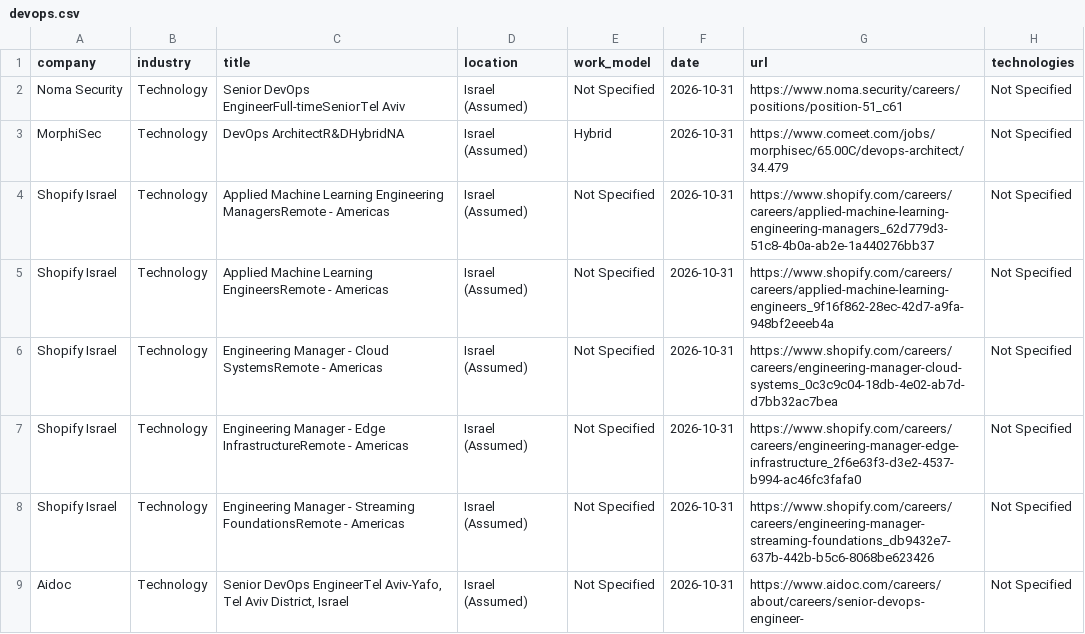
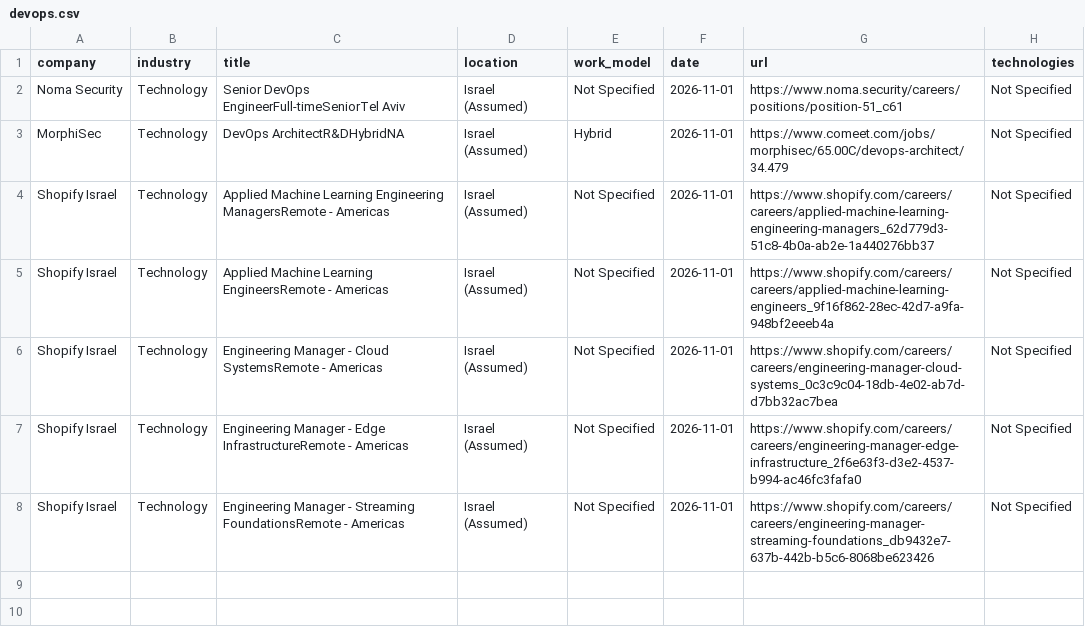
Before and after one commit to SKleeblatt/Kleeblatt-job-board, a CSV file: jobs/devops.csv, drawn as a sheet.

```diff
--- a/jobs/devops.csv
+++ b/jobs/devops.csv
@@ -1,9 +1,8 @@
 company,industry,title,location,work_model,date,url,technologies
-Noma Security,Technology,Senior DevOps EngineerFull-timeSeniorTel Aviv,Israel (Assumed),Not Specified,2026-10-31,https://www.noma.security/careers/positions/position-51_c61,Not Specified
-MorphiSec,Technology,DevOps ArchitectR&DHybridNA,Israel (Assumed),Hybrid,2026-10-31,https://www.comeet.com/jobs/morphisec/65.00C/devops-architect/34.479,Not Specified
-Shopify Israel,Technology,Applied Machine Learning Engineering ManagersRemote - Americas,Israel (Assumed),Not Specified,2026-10-31,https://www.shopify.com/careers/careers/applied-machine-learning-engineering-managers_62d779d3-51c8-4b0a-ab2e-1a440276bb37,Not Specified
-Shopify Israel,Technology,Applied Machine Learning EngineersRemote - Americas,Israel (Assumed),Not Specified,2026-10-31,https://www.shopify.com/careers/careers/applied-machine-learning-engineers_9f16f862-28ec-42d7-a9fa-948bf2eeeb4a,Not Specified
-Shopify Israel,Technology,Engineering Manager - Cloud SystemsRemote - Americas,Israel (Assumed),Not Specified,2026-10-31,https://www.shopify.com/careers/careers/engineering-manager-cloud-systems_0c3c9c04-18db-4e02-ab7d-d7bb32ac7bea,Not Specified
-Shopify Israel,Technology,Engineering Manager - Edge InfrastructureRemote - Americas,Israel (Assumed),Not Specified,2026-10-31,https://www.shopify.com/careers/careers/engineering-manager-edge-infrastructure_2f6e63f3-d3e2-4537-b994-ac46fc3fafa0,Not Specified
-Shopify Israel,Technology,Engineering Manager - Streaming FoundationsRemote - Americas,Israel (Assumed),Not Specified,2026-10-31,https://www.shopify.com/careers/careers/engineering-manager-streaming-foundations_db9432e7-637b-442b-b5c6-8068be623426,Not Specified
-Aidoc,Technology,"Senior DevOps EngineerTel Aviv-Yafo, Tel Aviv District, Israel",Israel (Assumed),Not Specified,2026-10-31,https://www.aidoc.com/careers/about/careers/senior-devops-engineer-,Not Specified
+Noma Security,Technology,Senior DevOps EngineerFull-timeSeniorTel Aviv,Israel (Assumed),Not Specified,2026-11-01,https://www.noma.security/careers/positions/position-51_c61,Not Specified
+MorphiSec,Technology,DevOps ArchitectR&DHybridNA,Israel (Assumed),Hybrid,2026-11-01,https://www.comeet.com/jobs/morphisec/65.00C/devops-architect/34.479,Not Specified
+Shopify Israel,Technology,Applied Machine Learning Engineering ManagersRemote - Americas,Israel (Assumed),Not Specified,2026-11-01,https://www.shopify.com/careers/careers/applied-machine-learning-engineering-managers_62d779d3-51c8-4b0a-ab2e-1a440276bb37,Not Specified
+Shopify Israel,Technology,Applied Machine Learning EngineersRemote - Americas,Israel (Assumed),Not Specified,2026-11-01,https://www.shopify.com/careers/careers/applied-machine-learning-engineers_9f16f862-28ec-42d7-a9fa-948bf2eeeb4a,Not Specified
+Shopify Israel,Technology,Engineering Manager - Cloud SystemsRemote - Americas,Israel (Assumed),Not Specified,2026-11-01,https://www.shopify.com/careers/careers/engineering-manager-cloud-systems_0c3c9c04-18db-4e02-ab7d-d7bb32ac7bea,Not Specified
+Shopify Israel,Technology,Engineering Manager - Edge InfrastructureRemote - Americas,Israel (Assumed),Not Specified,2026-11-01,https://www.shopify.com/careers/careers/engineering-manager-edge-infrastructure_2f6e63f3-d3e2-4537-b994-ac46fc3fafa0,Not Specified
+Shopify Israel,Technology,Engineering Manager - Streaming FoundationsRemote - Americas,Israel (Assumed),Not Specified,2026-11-01,https://www.shopify.com/careers/careers/engineering-manager-streaming-foundations_db9432e7-637b-442b-b5c6-8068be623426,Not Specified
```
Also changed, not shown: jobs/data.csv, jobs/marketing.csv, 15 other files.
